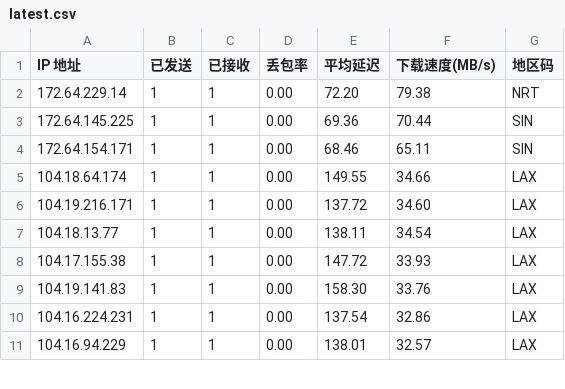
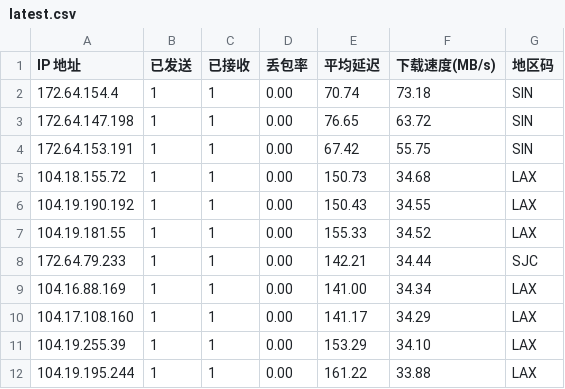
Before and after one commit to ahang39/router, a CSV file: latest.csv, drawn as a sheet; only a part is shown; the diff covers the shown part only.

```diff
--- a/latest.csv
+++ b/latest.csv
@@ -1,11 +1,12 @@
 IP 地址,已发送,已接收,丢包率,平均延迟,下载速度(MB/s),地区码
-172.64.229.14,1,1,0.00,72.20,79.38,NRT
-172.64.145.225,1,1,0.00,69.36,70.44,SIN
-172.64.154.171,1,1,0.00,68.46,65.11,SIN
-104.18.64.174,1,1,0.00,149.55,34.66,LAX
-104.19.216.171,1,1,0.00,137.72,34.60,LAX
-104.18.13.77,1,1,0.00,138.11,34.54,LAX
-104.17.155.38,1,1,0.00,147.72,33.93,LAX
-104.19.141.83,1,1,0.00,158.30,33.76,LAX
-104.16.224.231,1,1,0.00,137.54,32.86,LAX
-104.16.94.229,1,1,0.00,138.01,32.57,LAX
+172.64.154.4,1,1,0.00,70.74,73.18,SIN
+172.64.147.198,1,1,0.00,76.65,63.72,SIN
+172.64.153.191,1,1,0.00,67.42,55.75,SIN
+104.18.155.72,1,1,0.00,150.73,34.68,LAX
+104.19.190.192,1,1,0.00,150.43,34.55,LAX
+104.19.181.55,1,1,0.00,155.33,34.52,LAX
+172.64.79.233,1,1,0.00,142.21,34.44,SJC
+104.16.88.169,1,1,0.00,141.00,34.34,LAX
+104.17.108.160,1,1,0.00,141.17,34.29,LAX
+104.19.255.39,1,1,0.00,153.29,34.10,LAX
+104.19.195.244,1,1,0.00,161.22,33.88,LAX
```
Also changed, not shown: 12 added rows and 38 edited cells elsewhere in this file, 1 other file.
